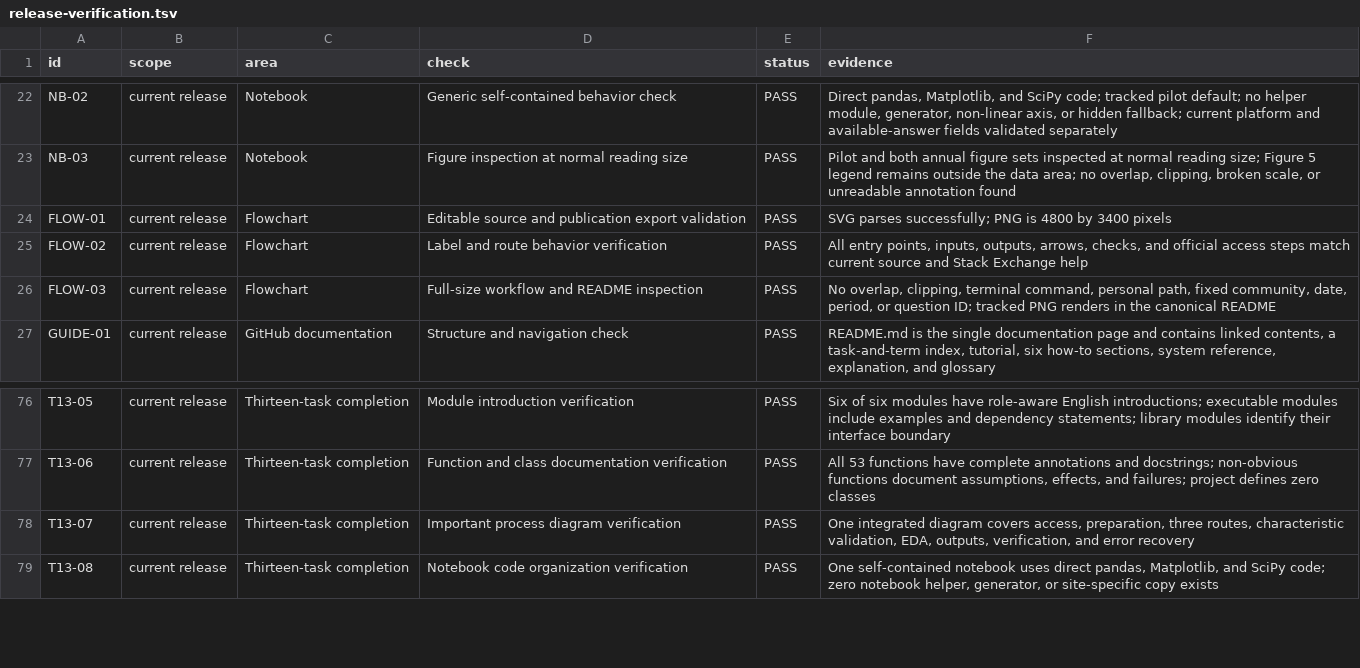
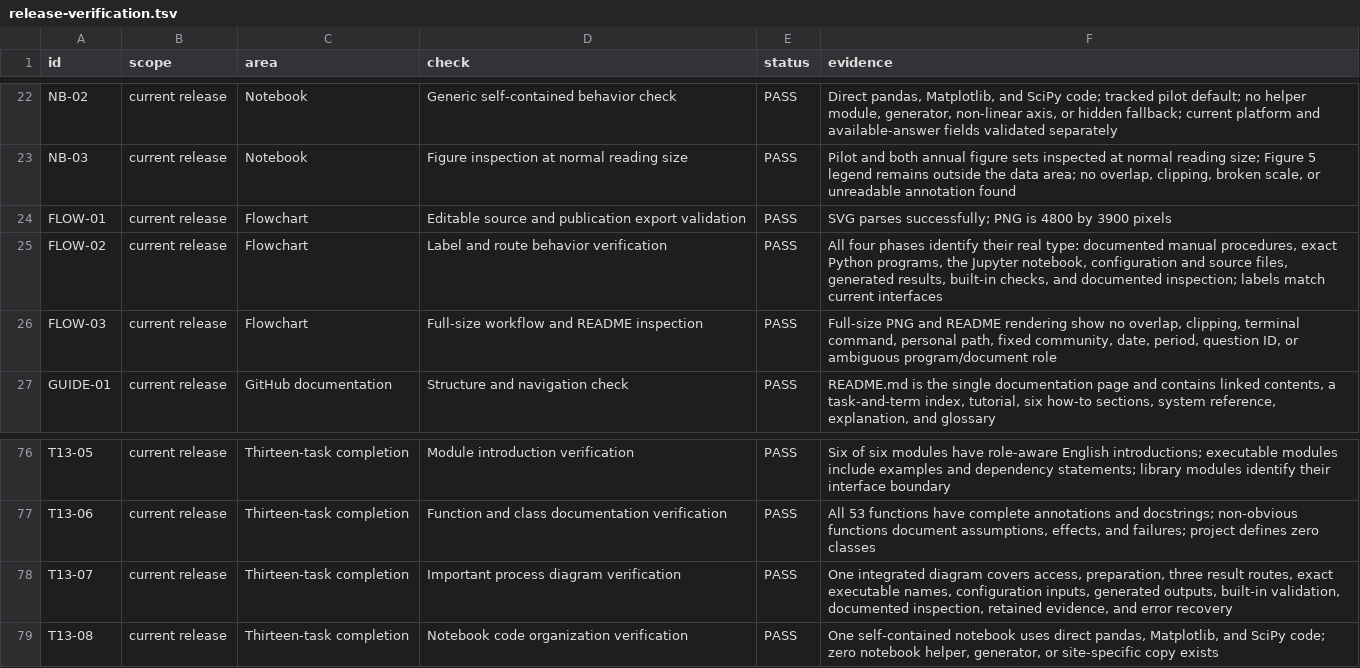
Before and after one commit to thearmankarapetyan/stackexchange-difficulty, a TSV file: docs/reference/release-verification.tsv, drawn as a sheet; only a part is shown, gaps mark what is left out.

Commit message:
Clarify workflow artifact types (#14)
## Summary

- identifies Phases 1 and 2 as documented manual procedures and names
their exact README sections
- aligns every Phase 3 action with its Python program or Jupyter
notebook filename
- identifies configuration files, source files, generated files, and the
maintained data-dictionary reference
- replaces the ambiguous Phase 4 presentation with built-in program
checks, documented result inspection, a pass/fail decision, retained
evidence, and the corrective rerun path
- synchronizes the README, project checklist, and release-verification
evidence

## Reason

The previous workflow showed the sequence but did not consistently state
whether a phase represented a document, program, notebook, configuration
file, generated artifact, or manual procedure. Phase 4 could therefore
be interpreted as an unspecified standalone program.

## Impact

The revised 4800×3900 workflow preserves the three generic result routes
and exposes the real project interfaces without personal paths, fixed
communities, fixed dates, fixed periods, fixed question IDs, or terminal
commands.

## Validation

- SVG parsing and required-interface label audit: PASS
- PNG dimensions and opaque export: PASS (4800×3900)
- full-size inspection of Phases 1–2, Phase 3, and Phase 4: PASS
- Markdownlint: 0 errors across 7 files
- local Markdown paths and anchors: 196 resolved
- neutral-tone audit for changed authored surfaces: PASS
- `git diff --check`: PASS

```diff
--- a/docs/reference/release-verification.tsv
+++ b/docs/reference/release-verification.tsv
@@ -23,5 +23,5 @@ NB-02	current release	Notebook	Generic self-contained behavior check	PASS	Direct
 NB-03	current release	Notebook	Figure inspection at normal reading size	PASS	Pilot and both annual figure sets inspected at normal reading size; Figure 5 legend remains outside the data area; no overlap, clipping, broken scale, or unreadable annotation found
-FLOW-01	current release	Flowchart	Editable source and publication export validation	PASS	SVG parses successfully; PNG is 4800 by 3400 pixels
-FLOW-02	current release	Flowchart	Label and route behavior verification	PASS	All entry points, inputs, outputs, arrows, checks, and official access steps match current source and Stack Exchange help
-FLOW-03	current release	Flowchart	Full-size workflow and README inspection	PASS	No overlap, clipping, terminal command, personal path, fixed community, date, period, or question ID; tracked PNG renders in the canonical README
+FLOW-01	current release	Flowchart	Editable source and publication export validation	PASS	SVG parses successfully; PNG is 4800 by 3900 pixels
+FLOW-02	current release	Flowchart	Label and route behavior verification	PASS	All four phases identify their real type: documented manual procedures, exact Python programs, the Jupyter notebook, configuration and source files, generated results, built-in checks, and documented inspection; labels match current interfaces
+FLOW-03	current release	Flowchart	Full-size workflow and README inspection	PASS	Full-size PNG and README rendering show no overlap, clipping, terminal command, personal path, fixed community, date, period, question ID, or ambiguous program/document role
 GUIDE-01	current release	GitHub documentation	Structure and navigation check	PASS	README.md is the single documentation page and contains linked contents, a task-and-term index, tutorial, six how-to sections, system reference, explanation, and glossary
@@ -77,3 +77,3 @@ T13-05	current release	Thirteen-task completion	Module introduction verification
 T13-06	current release	Thirteen-task completion	Function and class documentation verification	PASS	All 53 functions have complete annotations and docstrings; non-obvious functions document assumptions, effects, and failures; project defines zero classes
-T13-07	current release	Thirteen-task completion	Important process diagram verification	PASS	One integrated diagram covers access, preparation, three routes, characteristic validation, EDA, outputs, verification, and error recovery
+T13-07	current release	Thirteen-task completion	Important process diagram verification	PASS	One integrated diagram covers access, preparation, three result routes, exact executable names, configuration inputs, generated outputs, built-in validation, documented inspection, retained evidence, and error recovery
 T13-08	current release	Thirteen-task completion	Notebook code organization verification	PASS	One self-contained notebook uses direct pandas, Matplotlib, and SciPy code; zero notebook helper, generator, or site-specific copy exists
```
Also changed, not shown: 4 other files.
